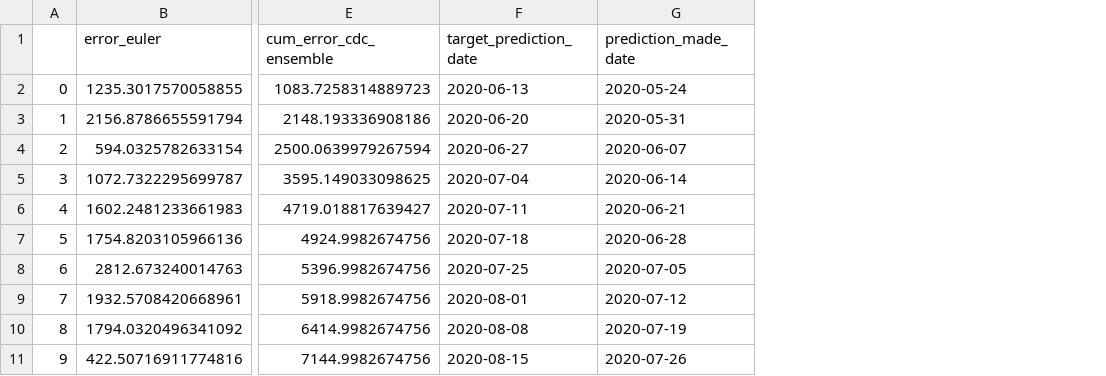
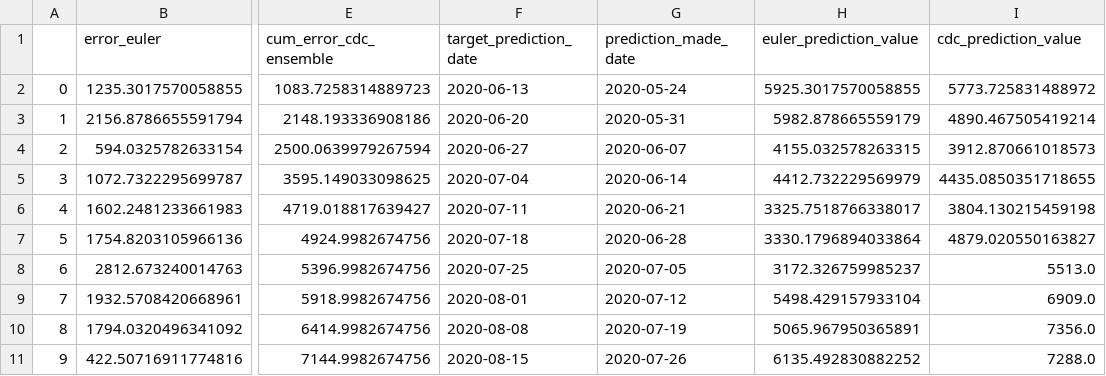
Before and after one commit to ninoaf/epidemic_cdc_forecasts, a CSV file: results/error_euler_langrange_cdc_week_3.csv, drawn as a sheet; only a part is shown, gaps mark what is left out; the diff names each change by its address in the sheet, - before the commit and + after, or states it on an @@ line.

Commit message:
include prediction values

```diff
--- a/results/error_euler_langrange_cdc_week_3.csv
+++ b/results/error_euler_langrange_cdc_week_3.csv
+column H (euler_prediction_value), rows 2-11: 5925.3017570058855 | 5982.878665559179 | 4155.032578263315 | 4412.732229569979 | 3325.7518766338017 | 3330.1796894033864 | 3172.326759985237 | 5498.429157933104 | 5065.967950365891 | 6135.492830882252
+column I (cdc_prediction_value), rows 2-11: 5773.725831488972 | 4890.467505419214 | 3912.870661018573 | 4435.0850351718655 | 3804.130215459198 | 4879.020550163827 | 5513.0 | 6909.0 | 7356.0 | 7288.0
```
Also changed, not shown: results/error_euler_langrange_cdc_week_1.csv, results/error_euler_langrange_cdc_week_2.csv, 2 other files.
